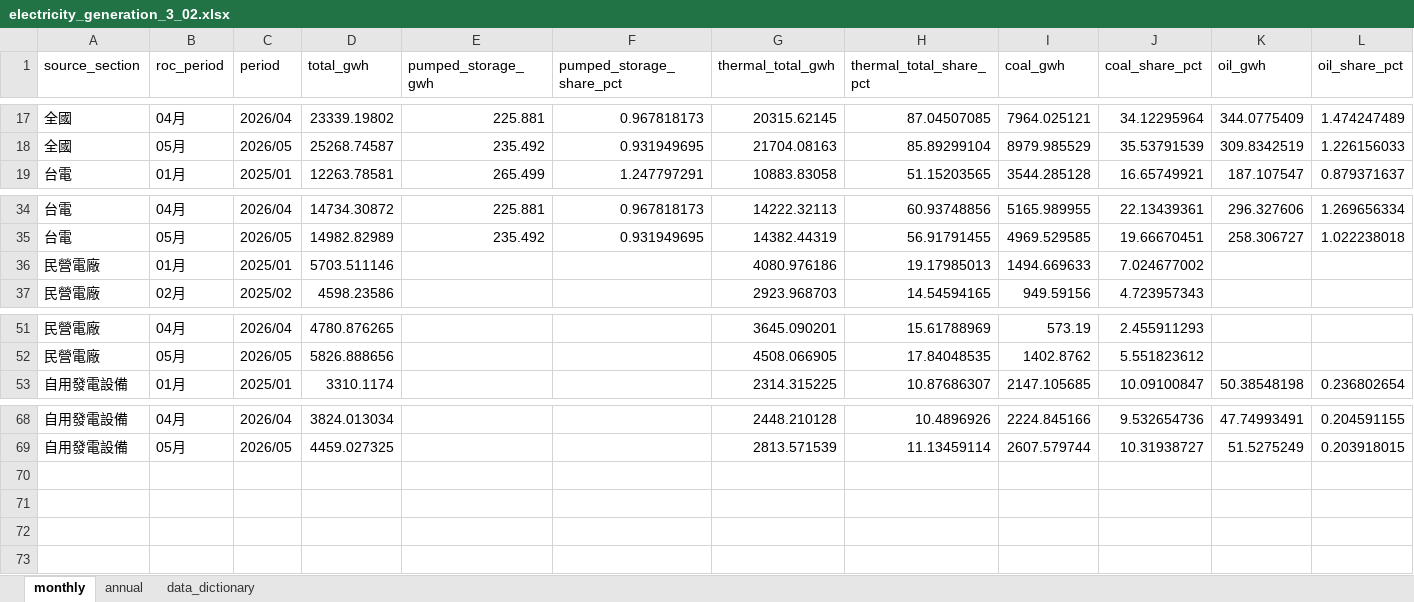
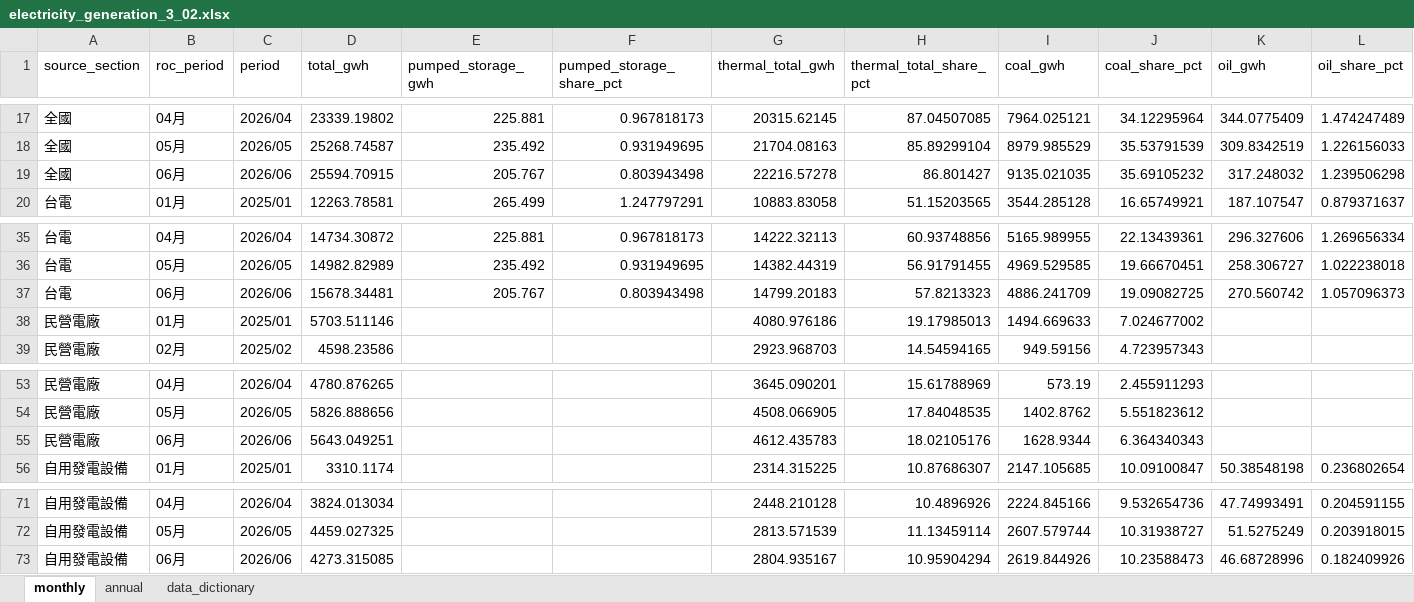
Before and after one commit to hsucheyi/energy-administration-scraper, an Excel workbook: output/zone_monthly_3_02/electricity_generation_3_02.xlsx, sheet monthly, drawn as a sheet; only a part is shown, gaps mark what is left out; values as stored, in another font and other column widths than the file's, no borders; rows hold the shown columns only; the diff names each change by its address in the sheet, - before the commit and + after, or states it on an @@ line.

```diff
--- a/output/zone_monthly_3_02/electricity_generation_3_02.xlsx (sheet monthly)
+++ b/output/zone_monthly_3_02/electricity_generation_3_02.xlsx (sheet monthly)
+row 19: 全國 | 06月 | 2026/06 | 25594.70915 | 205.767 | 0.803943498 | 22216.57278 | 86.801427 | 9135.021035 | 35.69105232 | 317.248032 | 1.239506298
+row 37: 台電 | 06月 | 2026/06 | 15678.34481 | 205.767 | 0.803943498 | 14799.20183 | 57.8213323 | 4886.241709 | 19.09082725 | 270.560742 | 1.057096373
+row 55: 民營電廠 | 06月 | 2026/06 | 5643.049251 |  |  | 4612.435783 | 18.02105176 | 1628.9344 | 6.364340343
+row 73: 自用發電設備 | 06月 | 2026/06 | 4273.315085 |  |  | 2804.935167 | 10.95904294 | 2619.844926 | 10.23588473 | 46.68728996 | 0.182409926
```
Also changed, not shown: sheet annual, output/zone_monthly_3_03/installed_capacity_3_03.xlsx, output/zone_monthly_4_01/renewable_electricity_generation_4_01.xlsx, 7 other files.
